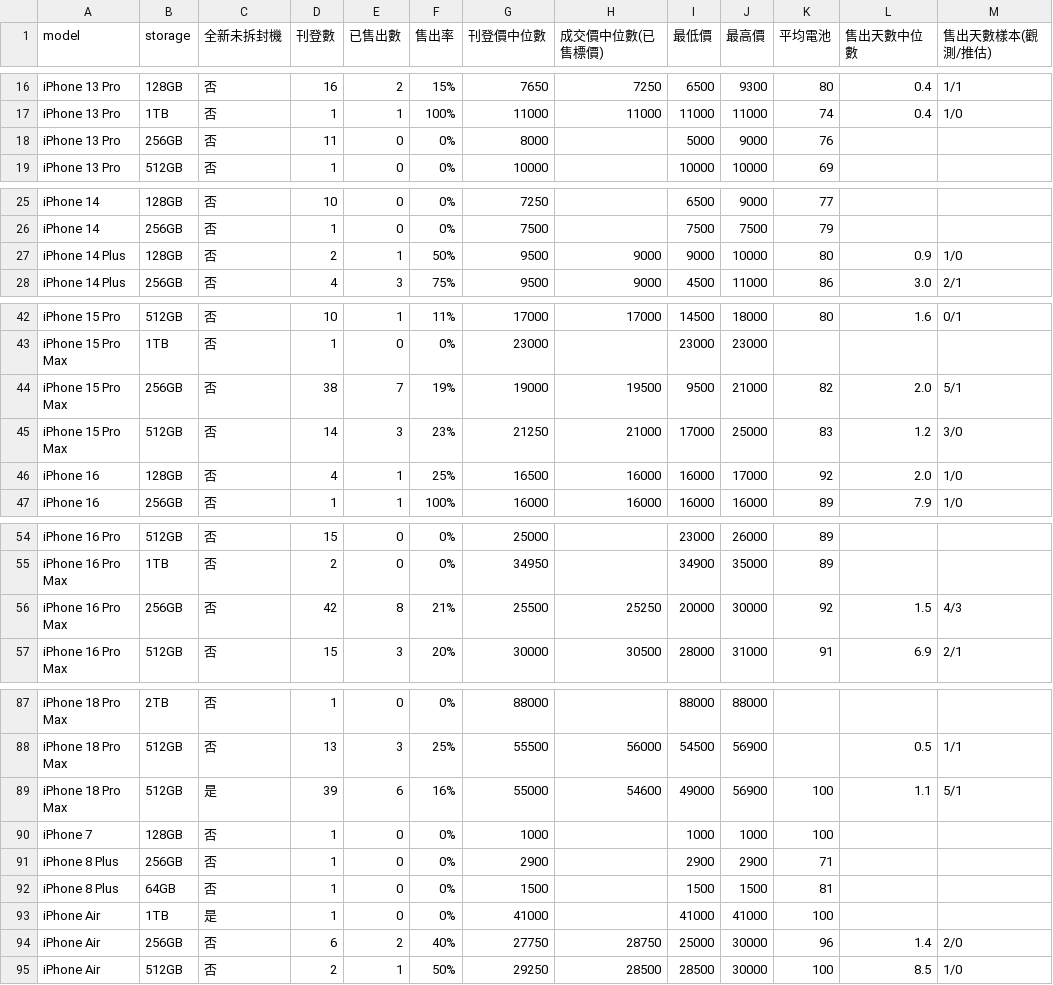
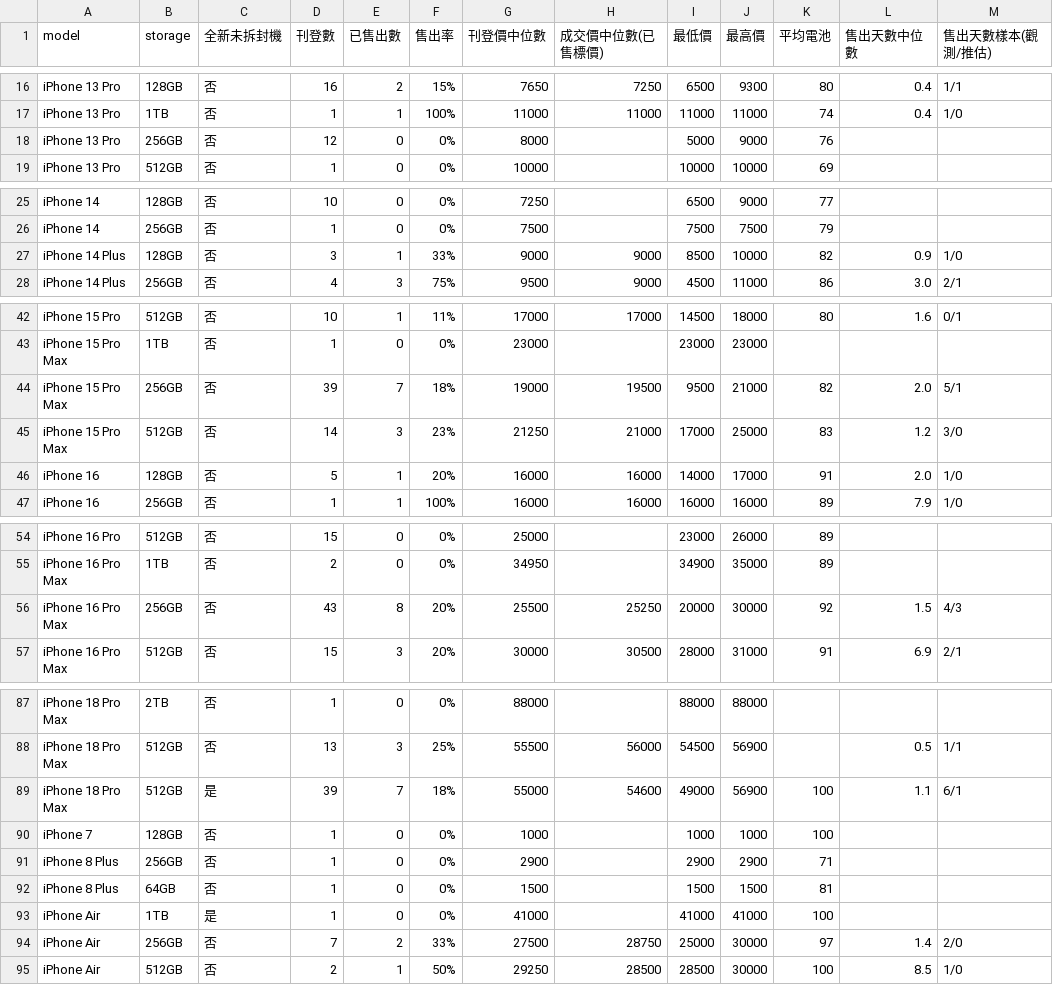
Before and after one commit to iPliny/ptt-iphone-tracker, a CSV file: data/market_summary.csv, drawn as a sheet; only a part is shown, gaps mark what is left out; the diff covers the shown part only; the diff names each change by its address in the sheet, - before the commit and + after, or states it on an @@ line.

```diff
--- a/data/market_summary.csv
+++ b/data/market_summary.csv
-D18 (刊登數): 11
+D18 (刊登數): 12
-D27 (刊登數): 2
+D27 (刊登數): 3
-F27 (售出率): 50%
+F27 (售出率): 33%
-G27 (刊登價中位數): 9500
+G27 (刊登價中位數): 9000
-I27 (最低價): 9000
+I27 (最低價): 8500
-K27 (平均電池): 80
+K27 (平均電池): 82
-D44 (刊登數): 38
+D44 (刊登數): 39
-F44 (售出率): 19%
+F44 (售出率): 18%
-D46 (刊登數): 4
+D46 (刊登數): 5
-F46 (售出率): 25%
+F46 (售出率): 20%
-G46 (刊登價中位數): 16500
+G46 (刊登價中位數): 16000
-I46 (最低價): 16000
+I46 (最低價): 14000
-K46 (平均電池): 92
+K46 (平均電池): 91
-D56 (刊登數): 42
+D56 (刊登數): 43
-F56 (售出率): 21%
+F56 (售出率): 20%
-E89 (已售出數): 6
+E89 (已售出數): 7
-F89 (售出率): 16%
+F89 (售出率): 18%
-M89 (售出天數樣本(觀測/推估)): 5/1
+M89 (售出天數樣本(觀測/推估)): 6/1
-D94 (刊登數): 6
+D94 (刊登數): 7
-F94 (售出率): 40%
+F94 (售出率): 33%
-G94 (刊登價中位數): 27750
+G94 (刊登價中位數): 27500
-K94 (平均電池): 96
+K94 (平均電池): 97
```
Also changed, not shown: 1 edited cell elsewhere in this file, data/events.csv, data/listings.csv, 2 other files.
